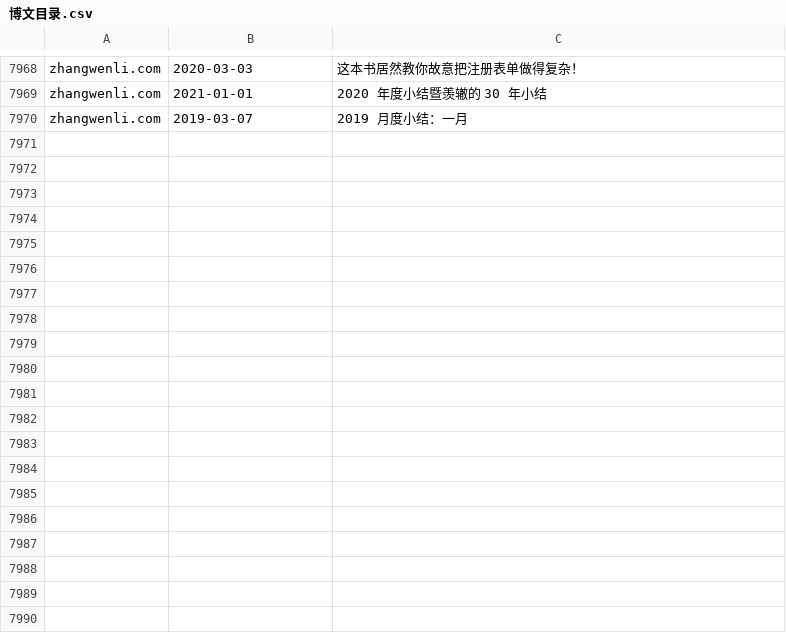
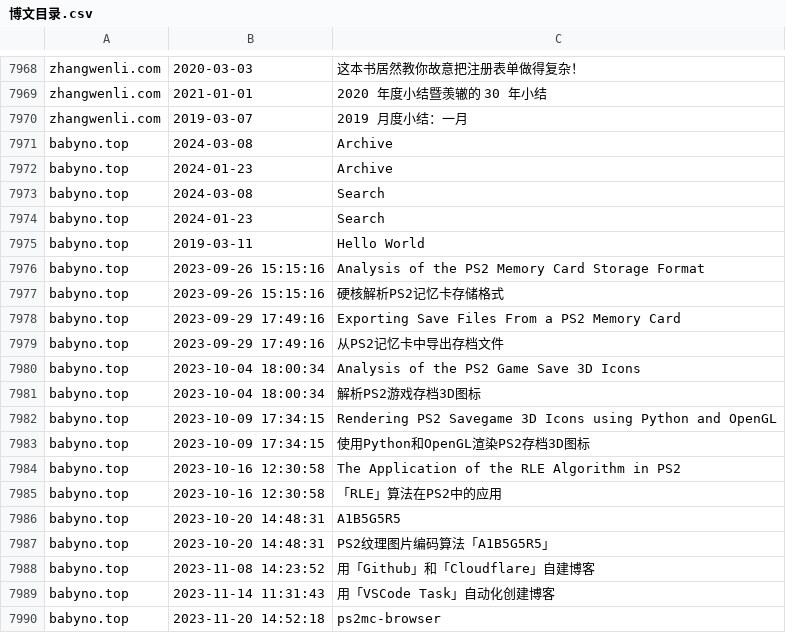
Before and after one commit to nobodxbodon/collection-of-chinese-blogs, a CSV file: 原型/博文目录.csv, drawn as a sheet; only a part is shown, gaps mark what is left out; the diff covers the shown part only; the diff names each change by its address in the sheet, - before the commit and + after, or states it on an @@ line.

```diff
--- a/原型/博文目录.csv
+++ b/原型/博文目录.csv
+row 7971: babyno.top | 2024-03-08 | Archive
+row 7972: babyno.top | 2024-01-23 | Archive
+row 7973: babyno.top | 2024-03-08 | Search
+row 7974: babyno.top | 2024-01-23 | Search
+row 7975: babyno.top | 2019-03-11 | Hello World
+row 7976: babyno.top | 2023-09-26 15:15:16 | Analysis of the PS2 Memory Card Storage Format
+row 7977: babyno.top | 2023-09-26 15:15:16 | 硬核解析PS2记忆卡存储格式
+row 7978: babyno.top | 2023-09-29 17:49:16 | Exporting Save Files From a PS2 Memory Card
+row 7979: babyno.top | 2023-09-29 17:49:16 | 从PS2记忆卡中导出存档文件
+row 7980: babyno.top | 2023-10-04 18:00:34 | Analysis of the PS2 Game Save 3D Icons
+row 7981: babyno.top | 2023-10-04 18:00:34 | 解析PS2游戏存档3D图标
+row 7982: babyno.top | 2023-10-09 17:34:15 | Rendering PS2 Savegame 3D Icons using Python and OpenGL
+row 7983: babyno.top | 2023-10-09 17:34:15 | 使用Python和OpenGL渲染PS2存档3D图标
+row 7984: babyno.top | 2023-10-16 12:30:58 | The Application of the RLE Algorithm in PS2
+row 7985: babyno.top | 2023-10-16 12:30:58 | 「RLE」算法在PS2中的应用
+row 7986: babyno.top | 2023-10-20 14:48:31 | A1B5G5R5
+row 7987: babyno.top | 2023-10-20 14:48:31 | PS2纹理图片编码算法「A1B5G5R5」
+row 7988: babyno.top | 2023-11-08 14:23:52 | 用「Github」和「Cloudflare」自建博客
+row 7989: babyno.top | 2023-11-14 11:31:43 | 用「VSCode Task」自动化创建博客
+row 7990: babyno.top | 2023-11-20 14:52:18 | ps2mc-browser
```
Also changed, not shown: 21 added rows elsewhere in this file, 原型/仓库列表.csv, 原型/统计数据.csv, 2 other files.
